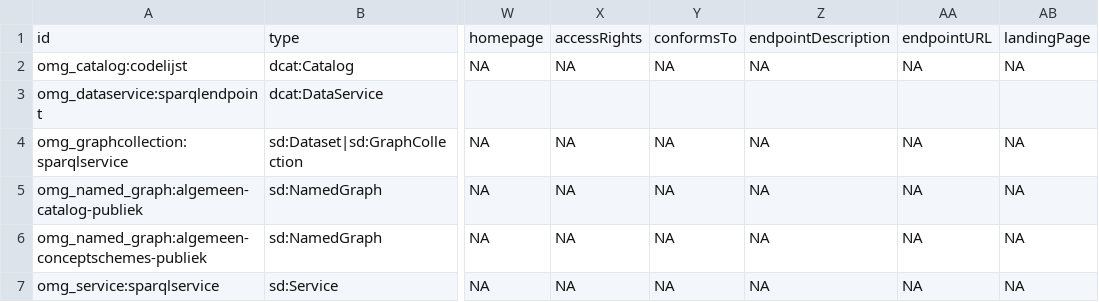
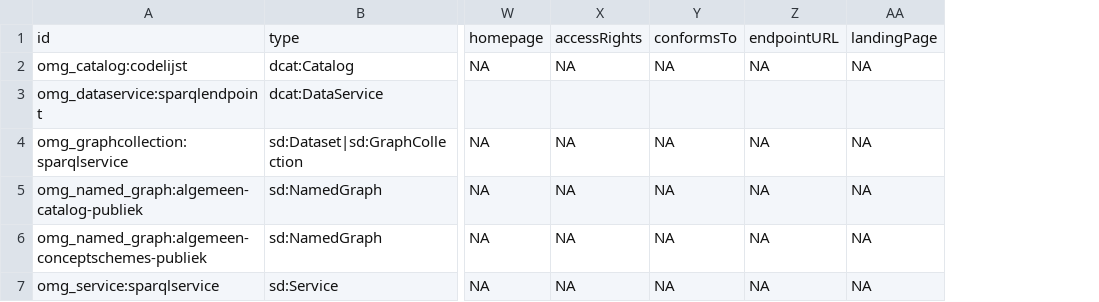
Before and after one commit to milieuinfo/algemeen-catalog-publiek, a CSV file: src/main/resources/be/vlaanderen/omgeving/data/id/catalog/algemeen-catalog-publiek/catalog.csv, drawn as a sheet; only a part is shown, gaps mark what is left out; the diff names each change by its address in the sheet, - before the commit and + after, or states it on an @@ line.

Commit message:
endpointDescription

```diff
--- a/src/main/resources/be/vlaanderen/omgeving/data/id/catalog/algemeen-catalog-publiek/catalog.csv
+++ b/src/main/resources/be/vlaanderen/omgeving/data/id/catalog/algemeen-catalog-publiek/catalog.csv
-column Z, rows 1-7: endpointDescription | NA |  | NA | NA | NA | NA
```
Also changed, not shown: 2 other files.
